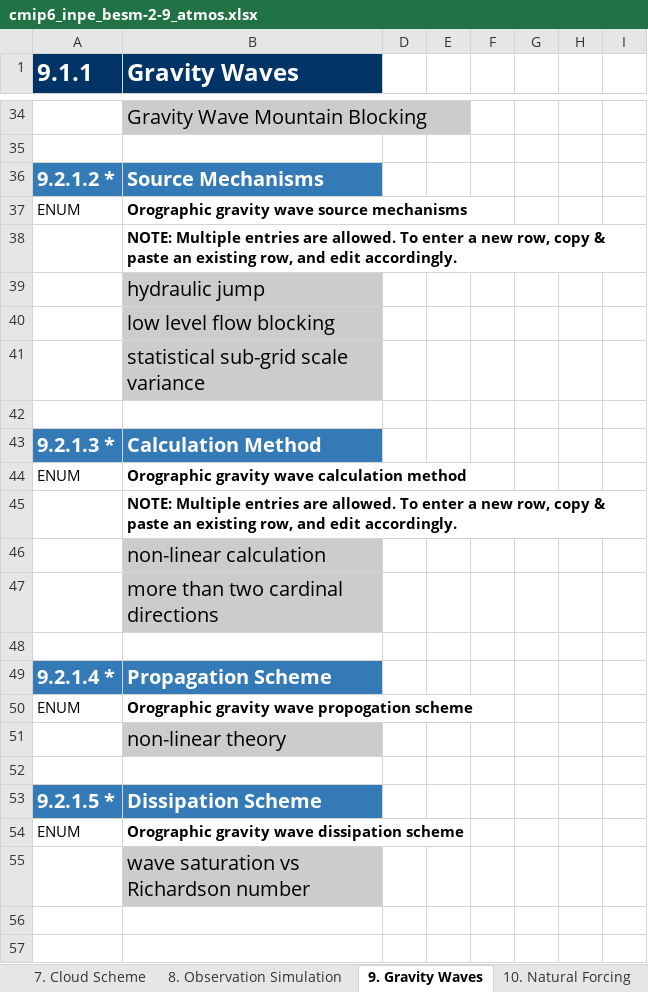
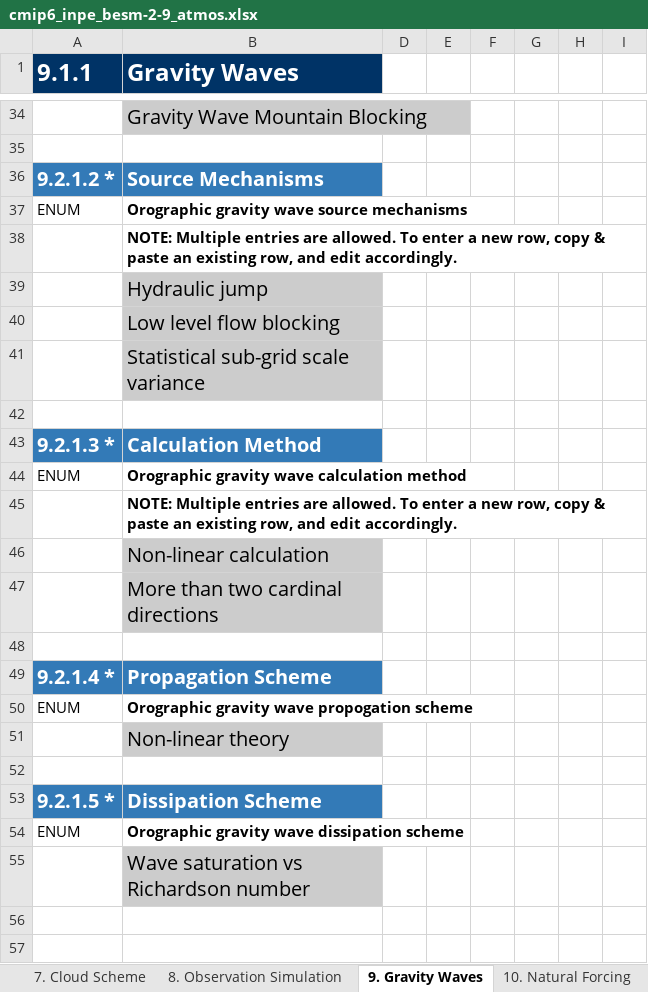
Before and after one commit to ES-DOC-INSTITUTIONAL/inpe, an Excel workbook: cmip6/models/besm-2-9/cmip6_inpe_besm-2-9_atmos.xlsx, sheet 9. Gravity Waves, drawn as a sheet; only a part is shown, gaps mark what is left out; values as stored, in another font and other column widths than the file's, no borders; the diff covers the shown part only; the diff names each change by its address in the sheet, - before the commit and + after, or states it on an @@ line.

```diff
--- a/cmip6/models/besm-2-9/cmip6_inpe_besm-2-9_atmos.xlsx (sheet 9. Gravity Waves)
+++ b/cmip6/models/besm-2-9/cmip6_inpe_besm-2-9_atmos.xlsx (sheet 9. Gravity Waves)
-B39 (Gravity Waves): hydraulic jump
+B39 (Gravity Waves): Hydraulic jump
-B40 (Gravity Waves): low level flow blocking
+B40 (Gravity Waves): Low level flow blocking
-B41 (Gravity Waves): statistical sub-grid scale variance
+B41 (Gravity Waves): Statistical sub-grid scale variance
-B46 (Gravity Waves): non-linear calculation
+B46 (Gravity Waves): Non-linear calculation
-B47 (Gravity Waves): more than two cardinal directions
+B47 (Gravity Waves): More than two cardinal directions
-B51 (Gravity Waves): non-linear theory
+B51 (Gravity Waves): Non-linear theory
-B55 (Gravity Waves): wave saturation vs Richardson number
+B55 (Gravity Waves): Wave saturation vs Richardson number
```
Also changed, not shown: 9 edited cells elsewhere in this sheet, sheet 6. Microphysics Precipitation, sheet 4. Radiation, sheet 3. Dynamical Core, sheet 5. Turbulence Convection, sheet 7. Cloud Scheme, sheet 2. Grid, 2 more sheets, cmip6/models/besm-2-9/cmip6_inpe_besm-2-9_land.xlsx, cmip6/models/besm-2-9/cmip6_inpe_besm-2-9_ocean.xlsx, 4 other files.
